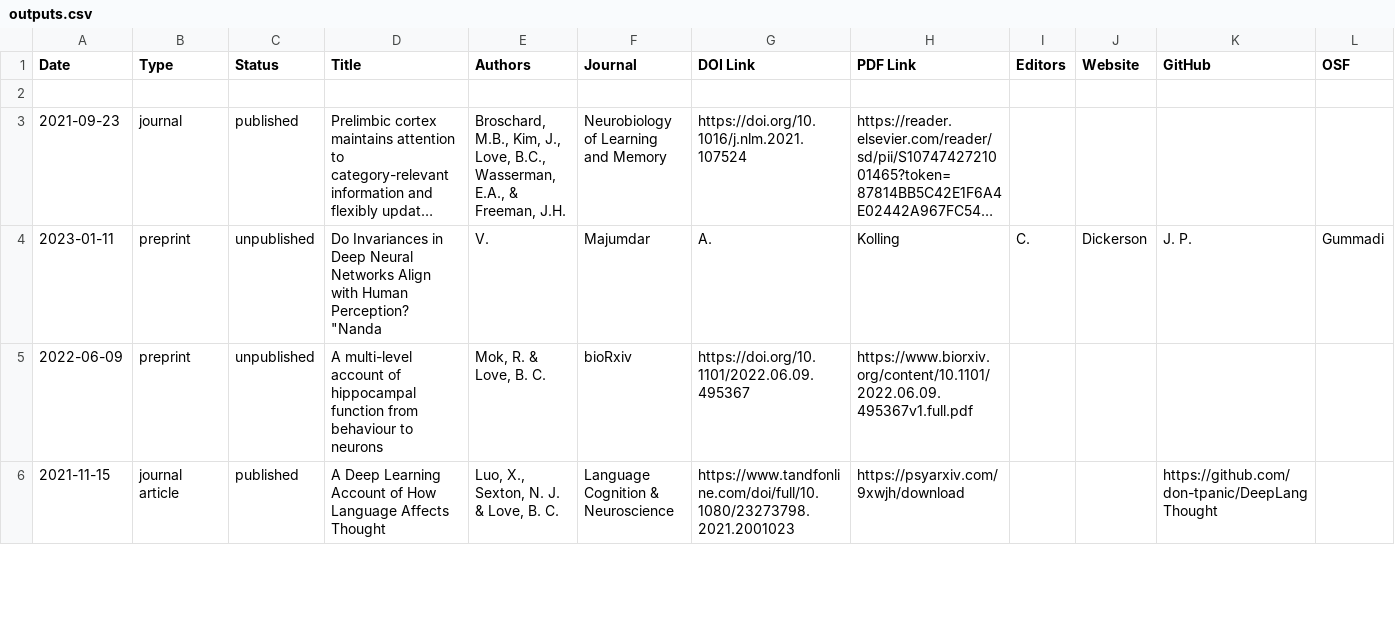
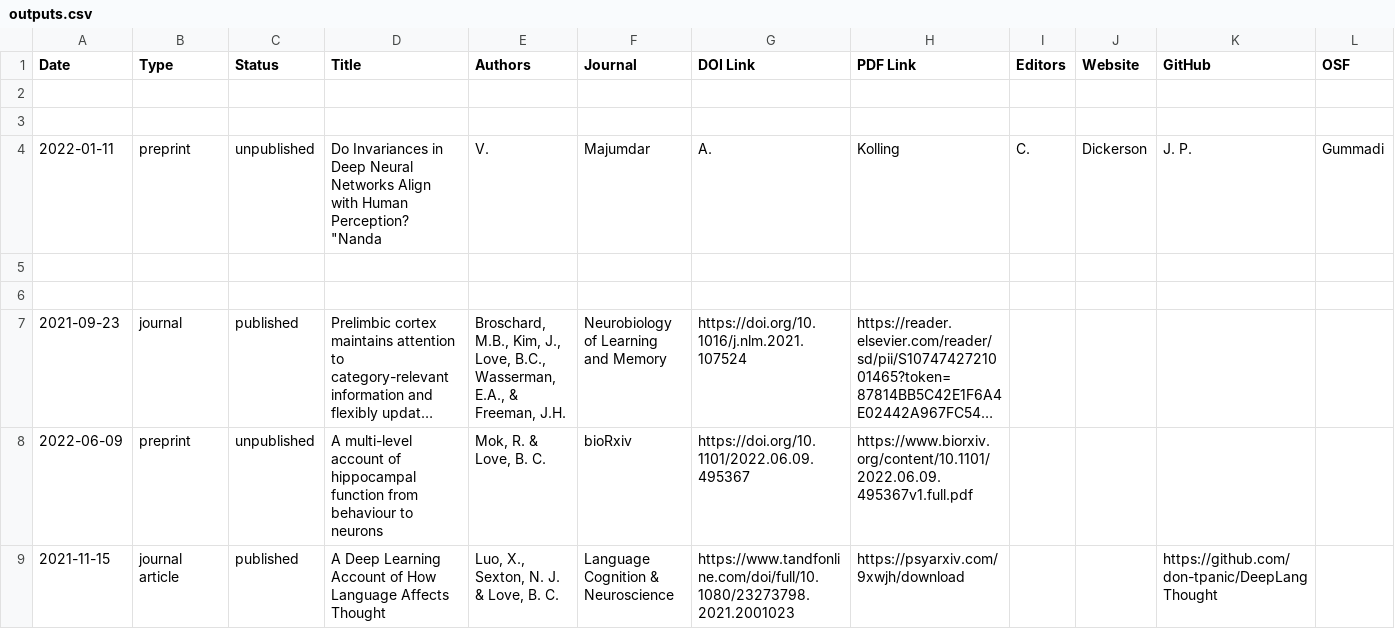
Before and after one commit to lovebc/lovebc.github.io, a CSV file: _data/outputs.csv, drawn as a sheet; only a part is shown; long unchanged cells end in …; removed rows and columns are numbered as before the commit, all else as after; rows hold the shown columns only; the diff names each change by its address in the sheet, - before the commit and + after, or states it on an @@ line.

Commit message:
Update outputs.csv

```diff
--- a/_data/outputs.csv
+++ b/_data/outputs.csv
+row 3: (empty)
+row 4: 2022-01-11 | preprint | unpublished | Do Invariances in Deep Neural Networks Align with Human Perception? "Nanda | V. | Majumdar | A. | Kolling | C. | Dickerson | J. P. | Gummadi
+row 5: (empty)
+row 6: (empty)
-row 4: 2023-01-11 | preprint | unpublished | Do Invariances in Deep Neural Networks Align with Human Perception? "Nanda | V. | Majumdar | A. | Kolling | C. | Dickerson | J. P. | Gummadi
```
